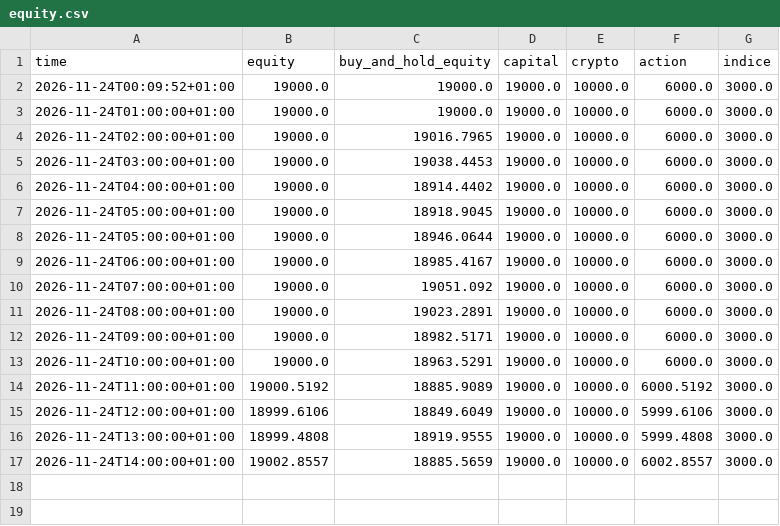
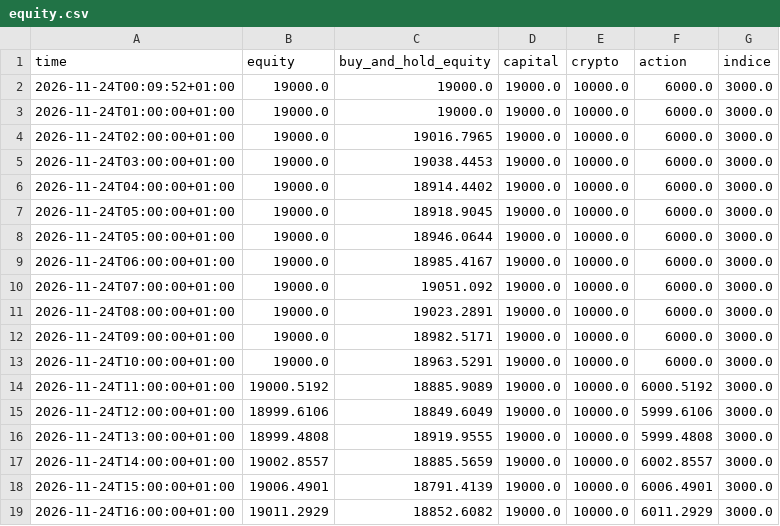
Before and after one commit to lonogeneral3-ops/paper-trading-bot, a CSV file: data/equity.csv, drawn as a sheet; the diff names each change by its address in the sheet, - before the commit and + after, or states it on an @@ line.

```diff
--- a/data/equity.csv
+++ b/data/equity.csv
+row 18: 2026-11-24T15:00:00+01:00 | 19006.4901 | 18791.4139 | 19000.0 | 10000.0 | 6006.4901 | 3000.0
+row 19: 2026-11-24T16:00:00+01:00 | 19011.2929 | 18852.6082 | 19000.0 | 10000.0 | 6011.2929 | 3000.0
```
Also changed, not shown: 2 other files.
